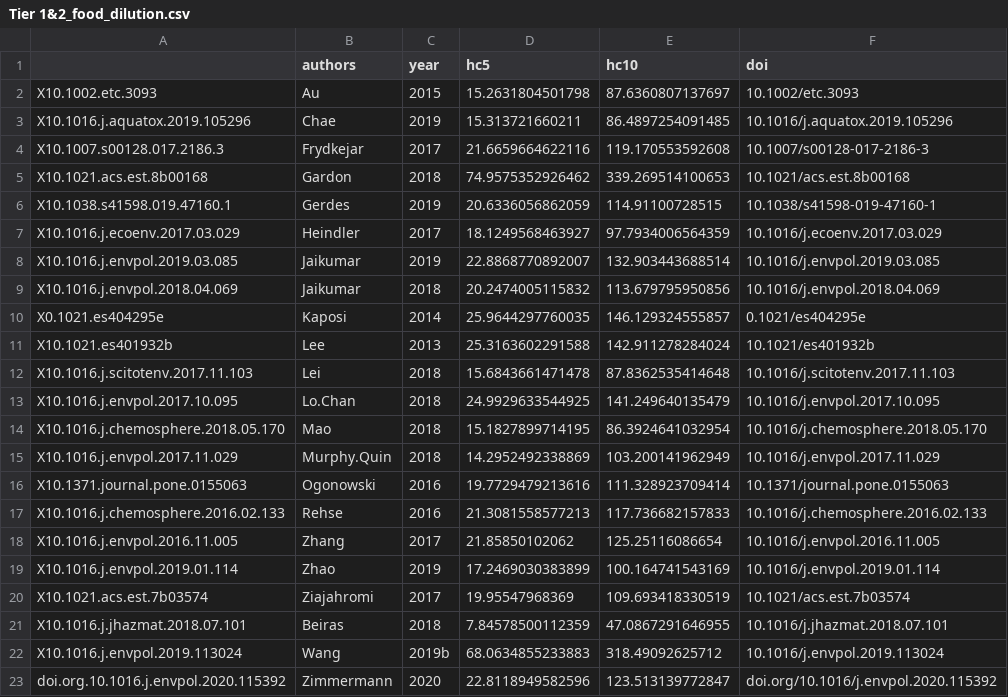
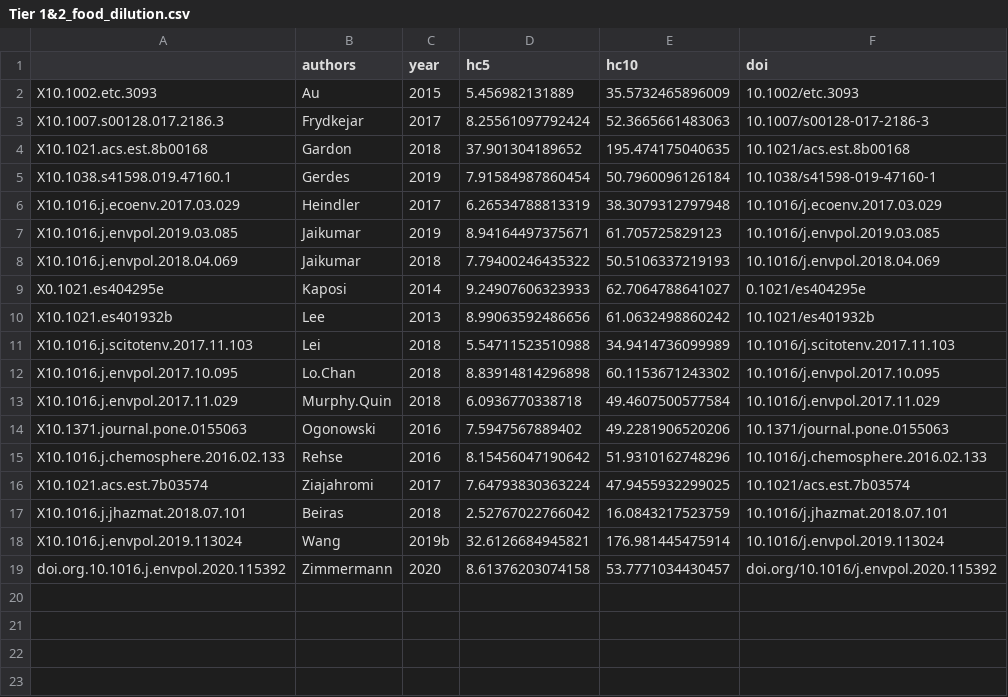
Before and after one commit to ScottCoffin/aq_mp_tox_modelling, a CSV file: Tier 1&2_food_dilution.csv, drawn as a sheet.

```diff
--- a/Tier 1&2_food_dilution.csv
+++ b/Tier 1&2_food_dilution.csv
@@ -1,23 +1,19 @@
 "","authors","year","hc5","hc10","doi"
-"X10.1002.etc.3093","Au","2015",15.2631804501798,87.6360807137697,"10.1002/etc.3093"
-"X10.1016.j.aquatox.2019.105296","Chae","2019",15.313721660211,86.4897254091485,"10.1016/j.aquatox.2019.105296"
-"X10.1007.s00128.017.2186.3","Frydkejar","2017",21.6659664622116,119.170553592608,"10.1007/s00128-017-2186-3"
-"X10.1021.acs.est.8b00168","Gardon","2018",74.9575352926462,339.269514100653,"10.1021/acs.est.8b00168"
-"X10.1038.s41598.019.47160.1","Gerdes","2019",20.6336056862059,114.91100728515,"10.1038/s41598-019-47160-1"
-"X10.1016.j.ecoenv.2017.03.029","Heindler","2017",18.1249568463927,97.7934006564359,"10.1016/j.ecoenv.2017.03.029"
-"X10.1016.j.envpol.2019.03.085","Jaikumar","2019",22.8868770892007,132.903443688514,"10.1016/j.envpol.2019.03.085"
-"X10.1016.j.envpol.2018.04.069","Jaikumar","2018",20.2474005115832,113.679795950856,"10.1016/j.envpol.2018.04.069"
-"X0.1021.es404295e","Kaposi","2014",25.9644297760035,146.129324555857,"0.1021/es404295e"
-"X10.1021.es401932b","Lee","2013",25.3163602291588,142.911278284024,"10.1021/es401932b"
-"X10.1016.j.scitotenv.2017.11.103","Lei","2018",15.6843661471478,87.8362535414648,"10.1016/j.scitotenv.2017.11.103"
-"X10.1016.j.envpol.2017.10.095","Lo.Chan","2018",24.9929633544925,141.249640135479,"10.1016/j.envpol.2017.10.095"
-"X10.1016.j.chemosphere.2018.05.170","Mao","2018",15.1827899714195,86.3924641032954,"10.1016/j.chemosphere.2018.05.170"
-"X10.1016.j.envpol.2017.11.029","Murphy.Quin","2018",14.2952492338869,103.200141962949,"10.1016/j.envpol.2017.11.029"
-"X10.1371.journal.pone.0155063","Ogonowski","2016",19.7729479213616,111.328923709414,"10.1371/journal.pone.0155063"
-"X10.1016.j.chemosphere.2016.02.133","Rehse","2016",21.3081558577213,117.736682157833,"10.1016/j.chemosphere.2016.02.133"
-"X10.1016.j.envpol.2016.11.005","Zhang","2017",21.85850102062,125.25116086654,"10.1016/j.envpol.2016.11.005"
-"X10.1016.j.envpol.2019.01.114","Zhao","2019",17.2469030383899,100.164741543169,"10.1016/j.envpol.2019.01.114"
-"X10.1021.acs.est.7b03574","Ziajahromi","2017",19.95547968369,109.693418330519,"10.1021/acs.est.7b03574"
-"X10.1016.j.jhazmat.2018.07.101","Beiras","2018",7.84578500112359,47.0867291646955,"10.1016/j.jhazmat.2018.07.101"
-"X10.1016.j.envpol.2019.113024","Wang","2019b",68.0634855233883,318.49092625712,"10.1016/j.envpol.2019.113024"
-"doi.org.10.1016.j.envpol.2020.115392","Zimmermann","2020",22.8118949582596,123.513139772847,"doi.org/10.1016/j.envpol.2020.115392"
+"X10.1002.etc.3093","Au","2015",5.456982131889,35.5732465896009,"10.1002/etc.3093"
+"X10.1007.s00128.017.2186.3","Frydkejar","2017",8.25561097792424,52.3665661483063,"10.1007/s00128-017-2186-3"
+"X10.1021.acs.est.8b00168","Gardon","2018",37.901304189652,195.474175040635,"10.1021/acs.est.8b00168"
+"X10.1038.s41598.019.47160.1","Gerdes","2019",7.91584987860454,50.7960096126184,"10.1038/s41598-019-47160-1"
+"X10.1016.j.ecoenv.2017.03.029","Heindler","2017",6.26534788813319,38.3079312797948,"10.1016/j.ecoenv.2017.03.029"
+"X10.1016.j.envpol.2019.03.085","Jaikumar","2019",8.94164497375671,61.705725829123,"10.1016/j.envpol.2019.03.085"
+"X10.1016.j.envpol.2018.04.069","Jaikumar","2018",7.79400246435322,50.5106337219193,"10.1016/j.envpol.2018.04.069"
+"X0.1021.es404295e","Kaposi","2014",9.24907606323933,62.7064788641027,"0.1021/es404295e"
+"X10.1021.es401932b","Lee","2013",8.99063592486656,61.0632498860242,"10.1021/es401932b"
+"X10.1016.j.scitotenv.2017.11.103","Lei","2018",5.54711523510988,34.9414736099989,"10.1016/j.scitotenv.2017.11.103"
+"X10.1016.j.envpol.2017.10.095","Lo.Chan","2018",8.83914814296898,60.1153671243302,"10.1016/j.envpol.2017.10.095"
+"X10.1016.j.envpol.2017.11.029","Murphy.Quin","2018",6.0936770338718,49.4607500577584,"10.1016/j.envpol.2017.11.029"
+"X10.1371.journal.pone.0155063","Ogonowski","2016",7.5947567889402,49.2281906520206,"10.1371/journal.pone.0155063"
+"X10.1016.j.chemosphere.2016.02.133","Rehse","2016",8.15456047190642,51.9310162748296,"10.1016/j.chemosphere.2016.02.133"
+"X10.1021.acs.est.7b03574","Ziajahromi","2017",7.64793830363224,47.9455932299025,"10.1021/acs.est.7b03574"
+"X10.1016.j.jhazmat.2018.07.101","Beiras","2018",2.52767022766042,16.0843217523759,"10.1016/j.jhazmat.2018.07.101"
+"X10.1016.j.envpol.2019.113024","Wang","2019b",32.6126684945821,176.981445475914,"10.1016/j.envpol.2019.113024"
+"doi.org.10.1016.j.envpol.2020.115392","Zimmermann","2020",8.61376203074158,53.7771034430457,"doi.org/10.1016/j.envpol.2020.115392"
```
Also changed, not shown: Tier 1&2_translocation.csv, Tier 3&4_food_dilution.csv, 5 other files.
